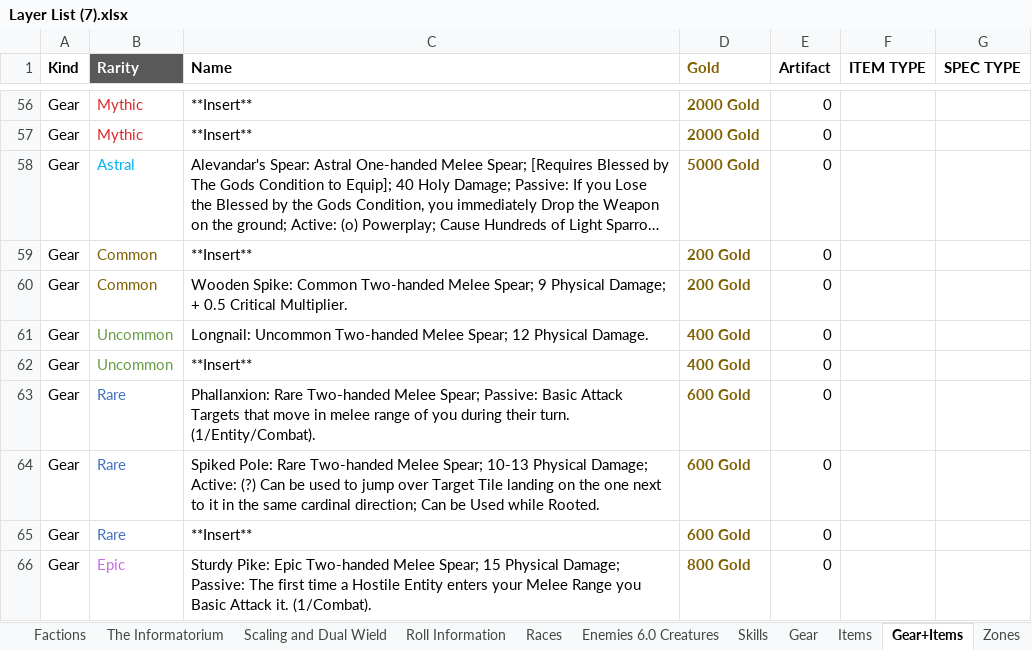
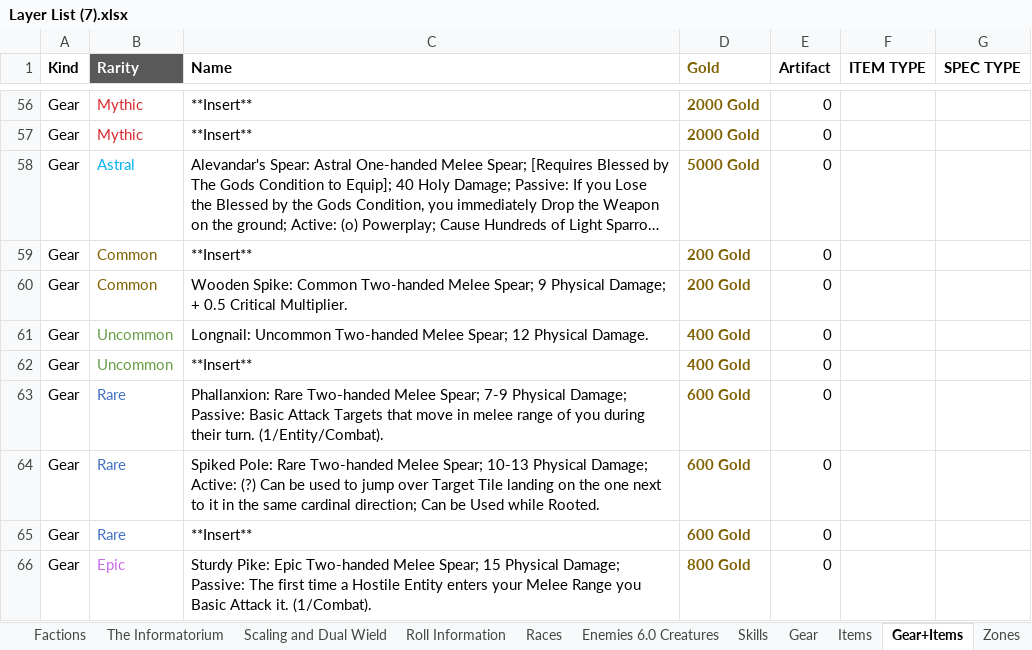
Before and after one commit to PyroMantra/warpedoriginal, an Excel workbook: data/Layer List (7).xlsx, sheet Gear+Items, drawn as a sheet; only a part is shown, gaps mark what is left out; long unchanged cells end in …; values as stored, in another font and other column widths than the file's, no borders; the diff names each change by its address in the sheet, - before the commit and + after, or states it on an @@ line.

```diff
--- a/data/Layer List (7).xlsx (sheet Gear+Items)
+++ b/data/Layer List (7).xlsx (sheet Gear+Items)
-C63 (Name): …Melee Spear; Passive: Basic…
+C63 (Name): …Melee Spear; 7-9 Physical Damage; Passive: Basic…
```
Also changed, not shown: sheet Gear, 2 other files.
